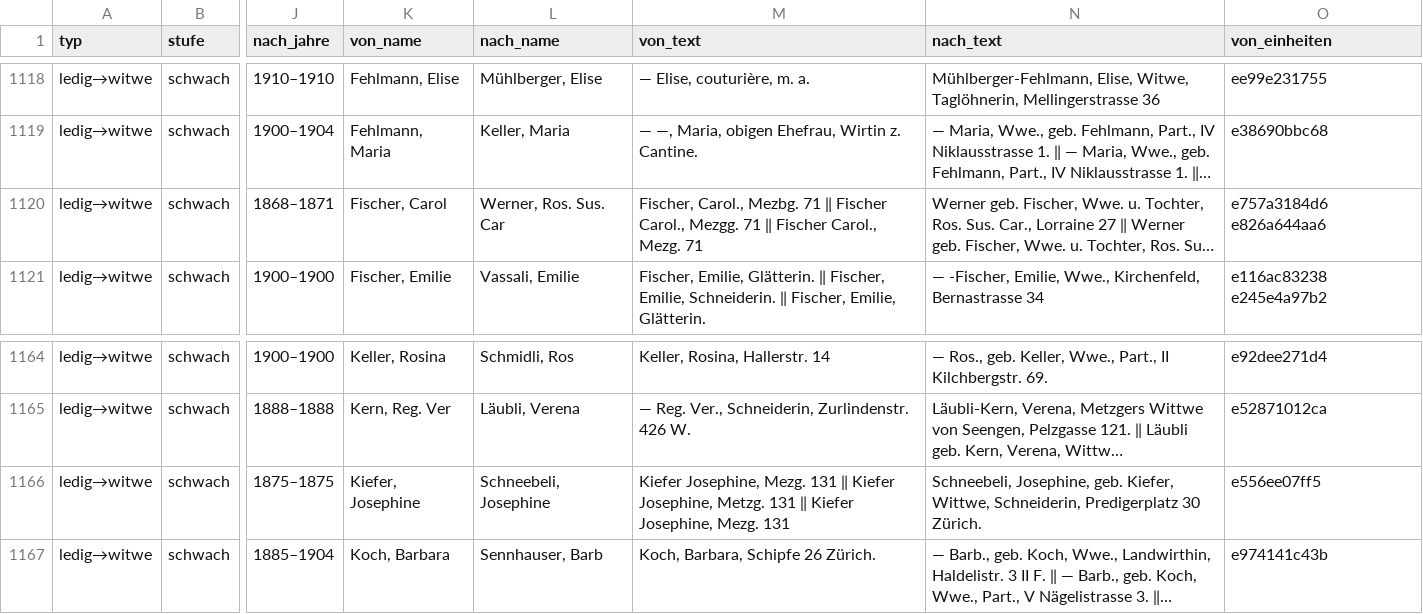
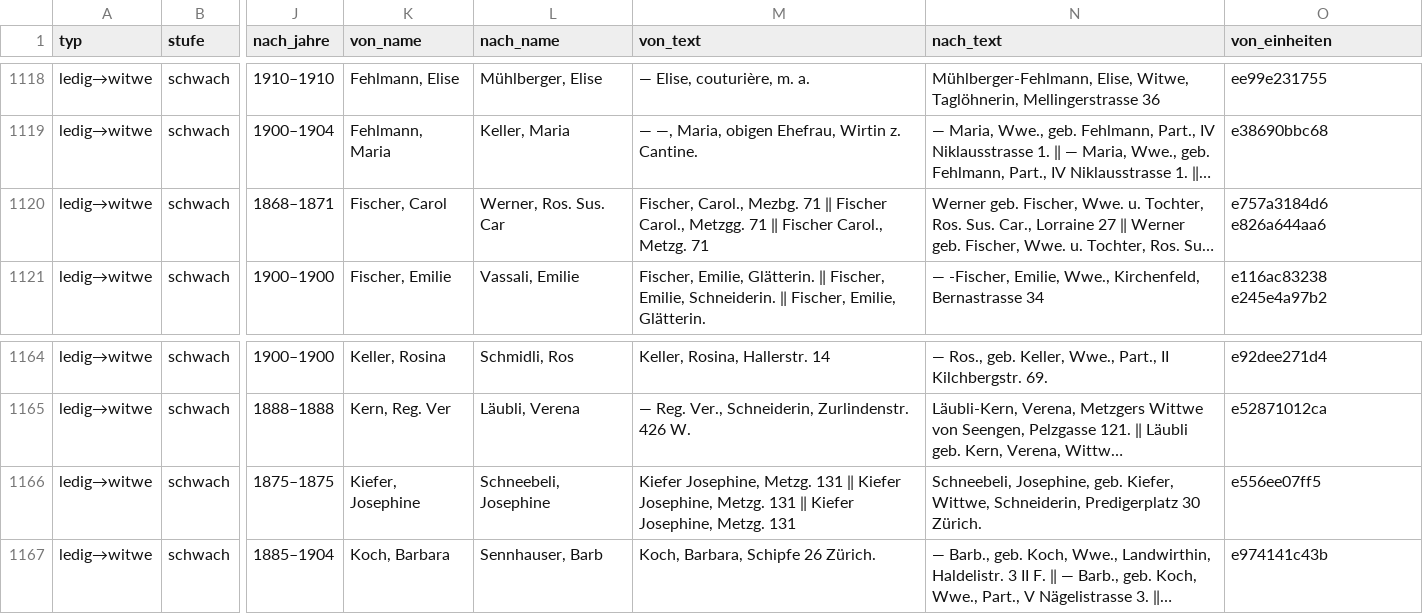
Before and after one commit to thodel/vernetzte-schweiz, a CSV file: links/frauen_wege.csv, drawn as a sheet; only a part is shown, gaps mark what is left out; long unchanged cells end in …; the diff covers the shown part only; the diff names each change by its address in the sheet, - before the commit and + after, or states it on an @@ line.

```diff
--- a/links/frauen_wege.csv
+++ b/links/frauen_wege.csv
-M1120 (von_text): …Fischer Carol., Mezgg. 71 ‖ Fischer Carol., Mezg. 71
+M1120 (von_text): …Fischer Carol., Metzgg. 71 ‖ Fischer Carol., Metzg. 71
-M1166 (von_text): Kiefer Josephine, Mezg. 131 ‖ Kiefer Josephine, Metzg. 131 ‖ Kiefer Josephine, Mezg. 131
+M1166 (von_text): Kiefer Josephine, Metzg. 131 ‖ Kiefer Josephine, Metzg. 131 ‖ Kiefer Josephine, Metzg. 131
```
Also changed, not shown: 6 edited cells elsewhere in this file, links/migration.csv, 15 other files.
